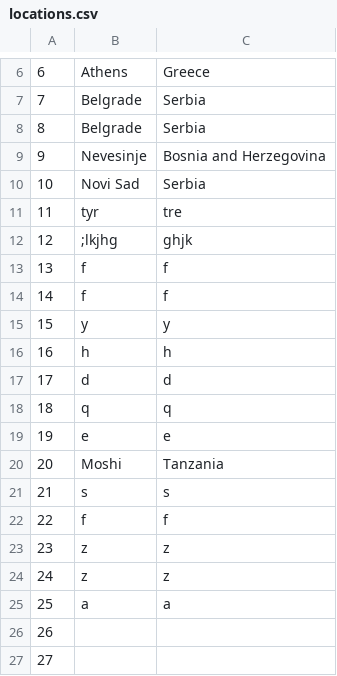
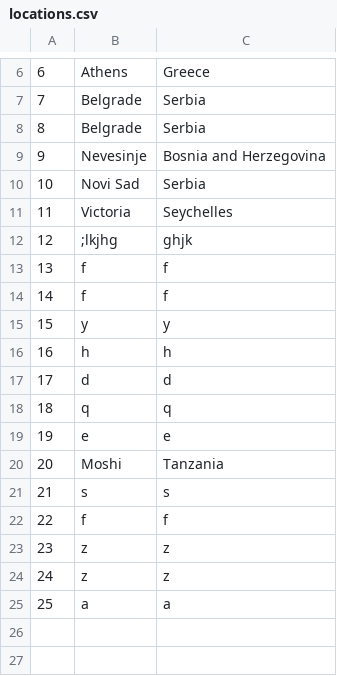
Before and after one commit to KornelijeKiso/DreamTeam, a CSV file: ProjectTourism/ProjectTourism/References/locations.csv, drawn as a sheet; only a part is shown, gaps mark what is left out.

```diff
--- a/ProjectTourism/ProjectTourism/References/locations.csv
+++ b/ProjectTourism/ProjectTourism/References/locations.csv
@@ -10,3 +10,3 @@
 10|Novi Sad|Serbia
-11|tyr|tre
+11|Victoria|Seychelles
 12|;lkjhg|ghjk
@@ -25,3 +25 @@
 25|a|a
-26||
-27||
```
Also changed, not shown: ProjectTourism/ProjectTourism/References/routes.csv, 1 other file.
